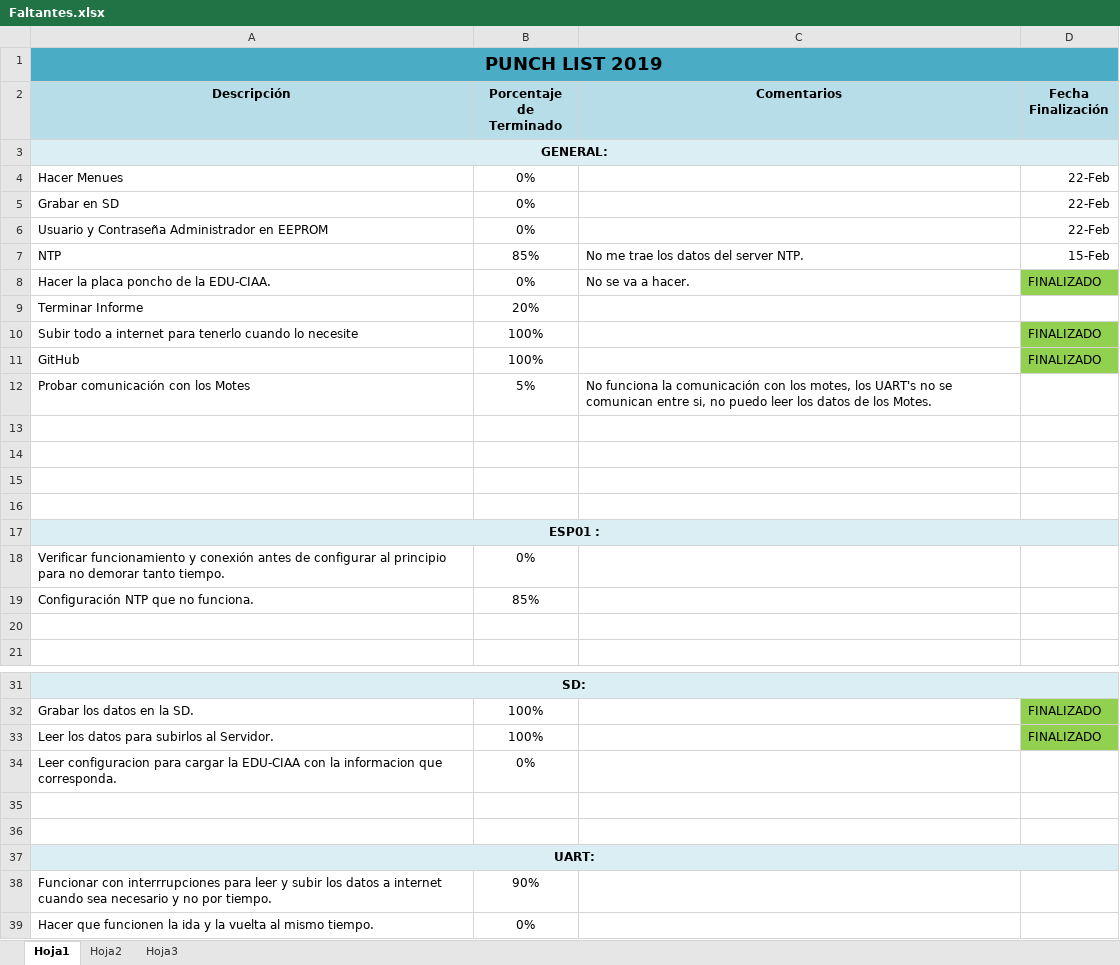
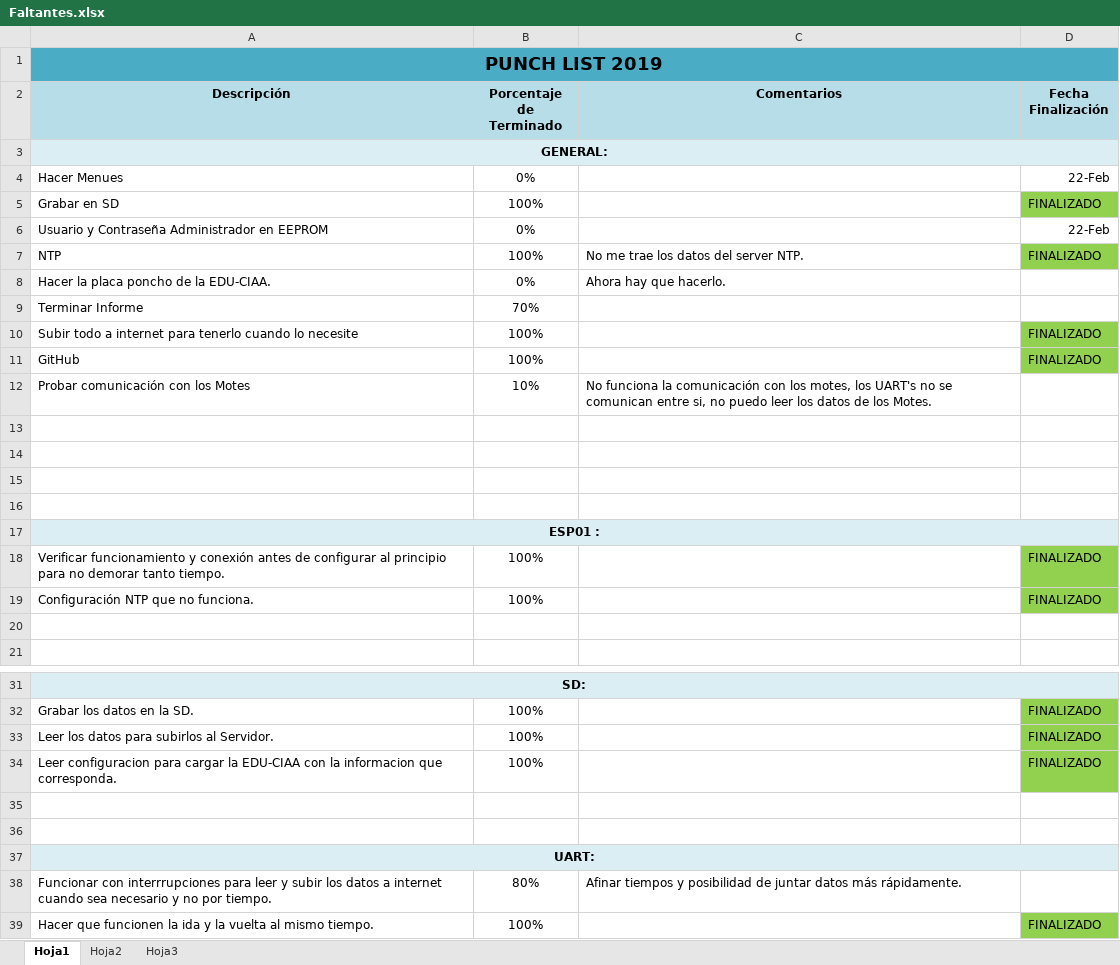
Before and after one commit to GridTICs/gateway-sipia-ciaa, an Excel workbook: Utilidades/cosas_faltantes/2019/Faltantes.xlsx, sheet Hoja1, drawn as a sheet; only a part is shown, gaps mark what is left out; values as stored, in another font and other column widths than the file's, no borders; the diff names each change by its address in the sheet, - before the commit and + after, or states it on an @@ line.

Commit message:
Se actualizan las cosas faltantes. Se verifica la placa Poncho EDUCIAA.

```diff
--- a/Utilidades/cosas_faltantes/2019/Faltantes.xlsx (sheet Hoja1)
+++ b/Utilidades/cosas_faltantes/2019/Faltantes.xlsx (sheet Hoja1)
-B5 (Porcentaje de Terminado): 0%
+B5 (Porcentaje de Terminado): 100%
-D5 (Fecha Finalización): 22-Feb
+D5 (Fecha Finalización): FINALIZADO
-D5 fill: none
+D5 fill: #92D050
-B7 (Porcentaje de Terminado): 85%
+B7 (Porcentaje de Terminado): 100%
-D7 (Fecha Finalización): 15-Feb
+D7 (Fecha Finalización): FINALIZADO
-D7 fill: none
+D7 fill: #92D050
-C8 (Comentarios): No se va a hacer.
+C8 (Comentarios): Ahora hay que hacerlo.
-D8 (Fecha Finalización): FINALIZADO
+D8 (Fecha Finalización): (empty)
-D8 fill: #92D050
+D8 fill: none
-B9 (Porcentaje de Terminado): 20%
+B9 (Porcentaje de Terminado): 70%
-B12 (Porcentaje de Terminado): 5%
+B12 (Porcentaje de Terminado): 10%
-B18 (Porcentaje de Terminado): 0%
+B18 (Porcentaje de Terminado): 100%
-D18:D19 (Fecha Finalización): (empty)
+D18:D19 (Fecha Finalización): FINALIZADO
-D18:D19 fill: none
+D18:D19 fill: #92D050
-B19 (Porcentaje de Terminado): 85%
+B19 (Porcentaje de Terminado): 100%
-B34 (Porcentaje de Terminado): 0%
+B34 (Porcentaje de Terminado): 100%
-D34 (Fecha Finalización): (empty)
+D34 (Fecha Finalización): FINALIZADO
-D34 fill: none
+D34 fill: #92D050
-B38 (Porcentaje de Terminado): 90%
+B38 (Porcentaje de Terminado): 80%
-C38 (Comentarios): (empty)
+C38 (Comentarios): Afinar tiempos y posibilidad de juntar datos más rápidamente.
-B39 (Porcentaje de Terminado): 0%
+B39 (Porcentaje de Terminado): 100%
-D39 (Fecha Finalización): (empty)
+D39 (Fecha Finalización): FINALIZADO
-D39 fill: none
+D39 fill: #92D050
```
Also changed, not shown: 7 other files.
